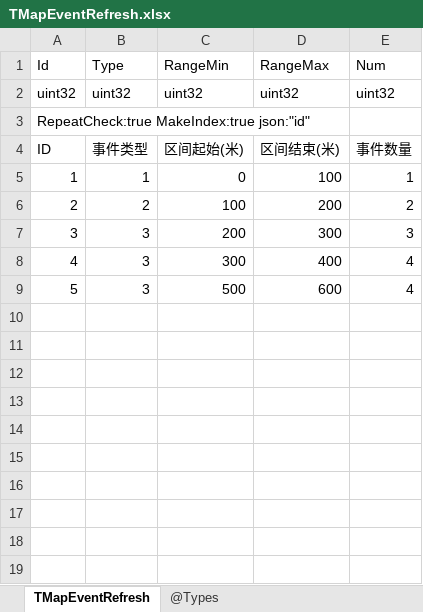
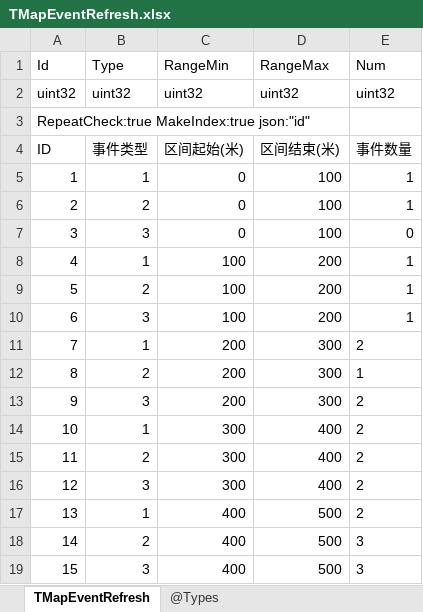
Before and after one commit to gaozhengshuang/texaspoker, an Excel workbook: docs/excel/TMapEventRefresh.xlsx, sheet TMapEventRefresh, drawn as a sheet; values as stored, in another font and other column widths than the file's, no borders; removed rows and columns are numbered as before the commit, all else as after; the diff names each change by its address in the sheet, - before the commit and + after, or states it on an @@ line.

```diff
--- a/docs/excel/TMapEventRefresh.xlsx (sheet TMapEventRefresh)
+++ b/docs/excel/TMapEventRefresh.xlsx (sheet TMapEventRefresh)
+row 6: 2 | 2 | 0 | 100 | 1
+row 7: 3 | 3 | 0 | 100 | 0
+row 8: 4 | 1 | 100 | 200 | 1
@@ column A (Id) renumbered between rows 9 and 16 @@
-E9 (Num): 2
+E9 (Num): 1
+row 10: 6 | 3 | 100 | 200 | 1
+row 11: 7 | 1 | 200 | 300 | 2
+row 12: 8 | 2 | 200 | 300 | 1
-E13 (Num): 3
+E13 (Num): 2
+row 14: 10 | 1 | 300 | 400 | 2
+row 15: 11 | 2 | 300 | 400 | 2
-E16 (Num): 4
+E16 (Num): 2
-row 9: 5 | 3 | 500 | 600 | 4
+row 17: 13 | 1 | 400 | 500 | 2
+row 18: 14 | 2 | 400 | 500 | 3
+row 19: 15 | 3 | 400 | 500 | 3
```
Also changed, not shown: docs/excel/TMapEvent.xlsx.
